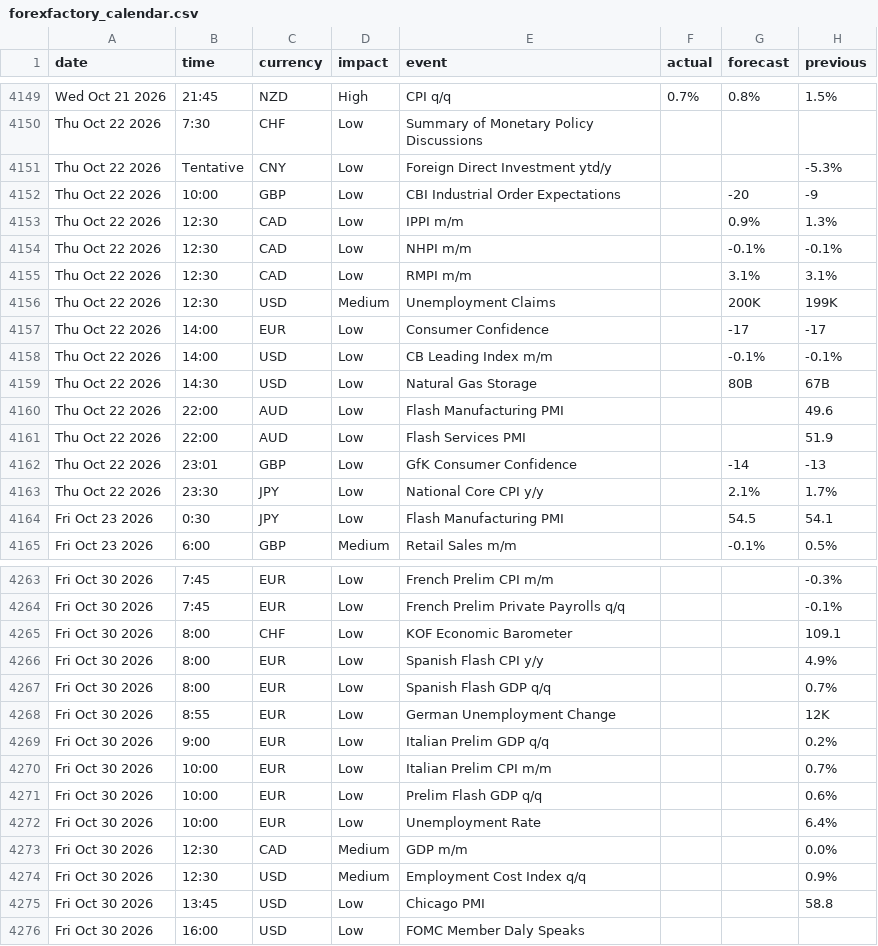
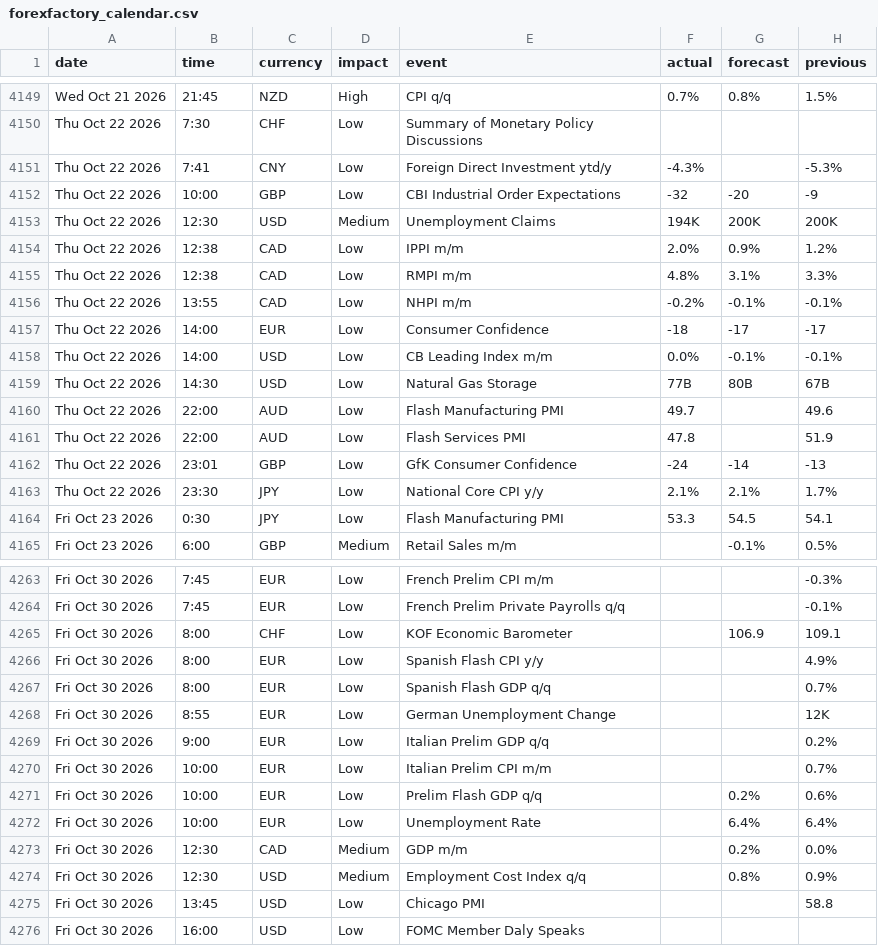
Before and after one commit to janickfarrell/forfac, a CSV file: forexfactory_calendar.csv, drawn as a sheet; only a part is shown, gaps mark what is left out; the diff covers the shown part only.

```diff
--- a/forexfactory_calendar.csv
+++ b/forexfactory_calendar.csv
@@ -4150,16 +4150,16 @@ Wed Oct 21 2026,21:45,NZD,High,CPI q/q,0.7%,0.8%,1.5%
 Thu Oct 22 2026,7:30,CHF,Low,Summary of Monetary Policy Discussions,,,
-Thu Oct 22 2026,Tentative,CNY,Low,Foreign Direct Investment ytd/y,,,-5.3%
-Thu Oct 22 2026,10:00,GBP,Low,CBI Industrial Order Expectations,,-20,-9
-Thu Oct 22 2026,12:30,CAD,Low,IPPI m/m,,0.9%,1.3%
-Thu Oct 22 2026,12:30,CAD,Low,NHPI m/m,,-0.1%,-0.1%
-Thu Oct 22 2026,12:30,CAD,Low,RMPI m/m,,3.1%,3.1%
-Thu Oct 22 2026,12:30,USD,Medium,Unemployment Claims,,200K,199K
-Thu Oct 22 2026,14:00,EUR,Low,Consumer Confidence,,-17,-17
-Thu Oct 22 2026,14:00,USD,Low,CB Leading Index m/m,,-0.1%,-0.1%
-Thu Oct 22 2026,14:30,USD,Low,Natural Gas Storage,,80B,67B
-Thu Oct 22 2026,22:00,AUD,Low,Flash Manufacturing PMI,,,49.6
-Thu Oct 22 2026,22:00,AUD,Low,Flash Services PMI,,,51.9
-Thu Oct 22 2026,23:01,GBP,Low,GfK Consumer Confidence,,-14,-13
-Thu Oct 22 2026,23:30,JPY,Low,National Core CPI y/y,,2.1%,1.7%
-Fri Oct 23 2026,0:30,JPY,Low,Flash Manufacturing PMI,,54.5,54.1
+Thu Oct 22 2026,7:41,CNY,Low,Foreign Direct Investment ytd/y,-4.3%,,-5.3%
+Thu Oct 22 2026,10:00,GBP,Low,CBI Industrial Order Expectations,-32,-20,-9
+Thu Oct 22 2026,12:30,USD,Medium,Unemployment Claims,194K,200K,200K
+Thu Oct 22 2026,12:38,CAD,Low,IPPI m/m,2.0%,0.9%,1.2%
+Thu Oct 22 2026,12:38,CAD,Low,RMPI m/m,4.8%,3.1%,3.3%
+Thu Oct 22 2026,13:55,CAD,Low,NHPI m/m,-0.2%,-0.1%,-0.1%
+Thu Oct 22 2026,14:00,EUR,Low,Consumer Confidence,-18,-17,-17
+Thu Oct 22 2026,14:00,USD,Low,CB Leading Index m/m,0.0%,-0.1%,-0.1%
+Thu Oct 22 2026,14:30,USD,Low,Natural Gas Storage,77B,80B,67B
+Thu Oct 22 2026,22:00,AUD,Low,Flash Manufacturing PMI,49.7,,49.6
+Thu Oct 22 2026,22:00,AUD,Low,Flash Services PMI,47.8,,51.9
+Thu Oct 22 2026,23:01,GBP,Low,GfK Consumer Confidence,-24,-14,-13
+Thu Oct 22 2026,23:30,JPY,Low,National Core CPI y/y,2.1%,2.1%,1.7%
+Fri Oct 23 2026,0:30,JPY,Low,Flash Manufacturing PMI,53.3,54.5,54.1
 Fri Oct 23 2026,6:00,GBP,Medium,Retail Sales m/m,,-0.1%,0.5%
@@ -4264,3 +4264,3 @@ Fri Oct 30 2026,7:45,EUR,Low,French Prelim CPI m/m,,,-0.3%
 Fri Oct 30 2026,7:45,EUR,Low,French Prelim Private Payrolls q/q,,,-0.1%
-Fri Oct 30 2026,8:00,CHF,Low,KOF Economic Barometer,,,109.1
+Fri Oct 30 2026,8:00,CHF,Low,KOF Economic Barometer,,106.9,109.1
 Fri Oct 30 2026,8:00,EUR,Low,Spanish Flash CPI y/y,,,4.9%
@@ -4270,6 +4270,6 @@ Fri Oct 30 2026,9:00,EUR,Low,Italian Prelim GDP q/q,,,0.2%
 Fri Oct 30 2026,10:00,EUR,Low,Italian Prelim CPI m/m,,,0.7%
-Fri Oct 30 2026,10:00,EUR,Low,Prelim Flash GDP q/q,,,0.6%
-Fri Oct 30 2026,10:00,EUR,Low,Unemployment Rate,,,6.4%
-Fri Oct 30 2026,12:30,CAD,Medium,GDP m/m,,,0.0%
-Fri Oct 30 2026,12:30,USD,Medium,Employment Cost Index q/q,,,0.9%
+Fri Oct 30 2026,10:00,EUR,Low,Prelim Flash GDP q/q,,0.2%,0.6%
+Fri Oct 30 2026,10:00,EUR,Low,Unemployment Rate,,6.4%,6.4%
+Fri Oct 30 2026,12:30,CAD,Medium,GDP m/m,,0.2%,0.0%
+Fri Oct 30 2026,12:30,USD,Medium,Employment Cost Index q/q,,0.8%,0.9%
 Fri Oct 30 2026,13:45,USD,Low,Chicago PMI,,,58.8
```
Also changed, not shown: 33 edited cells elsewhere in this file.
